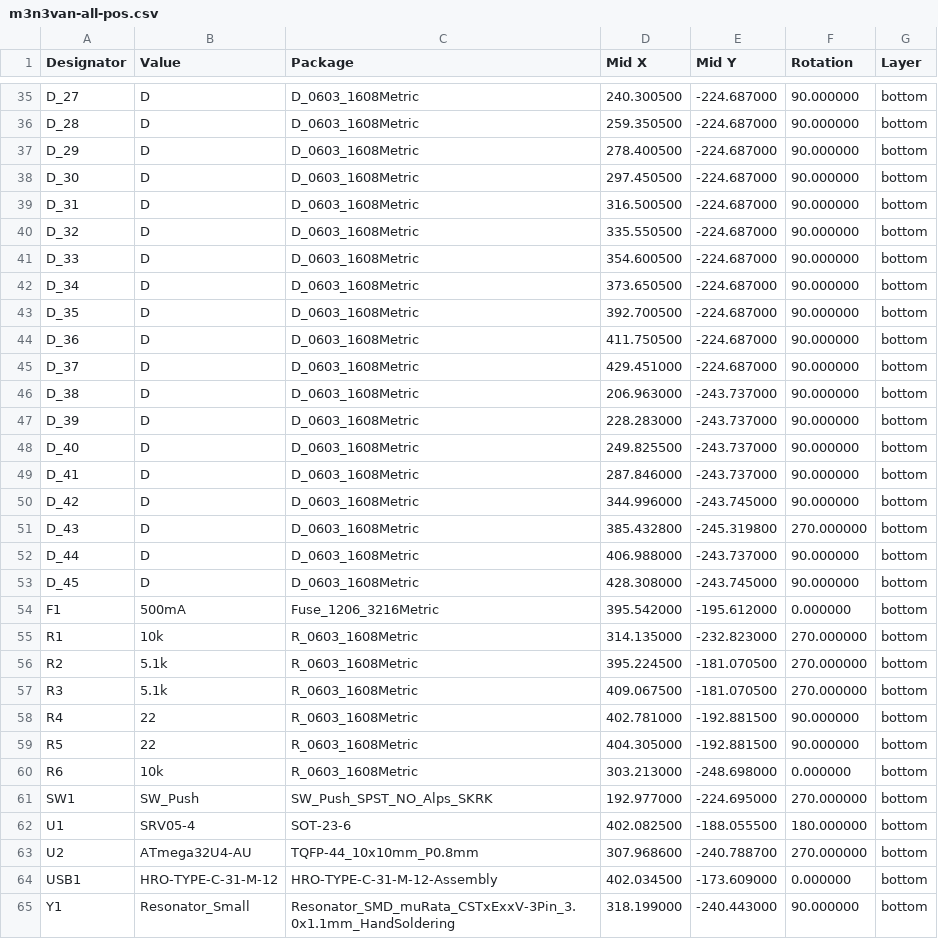
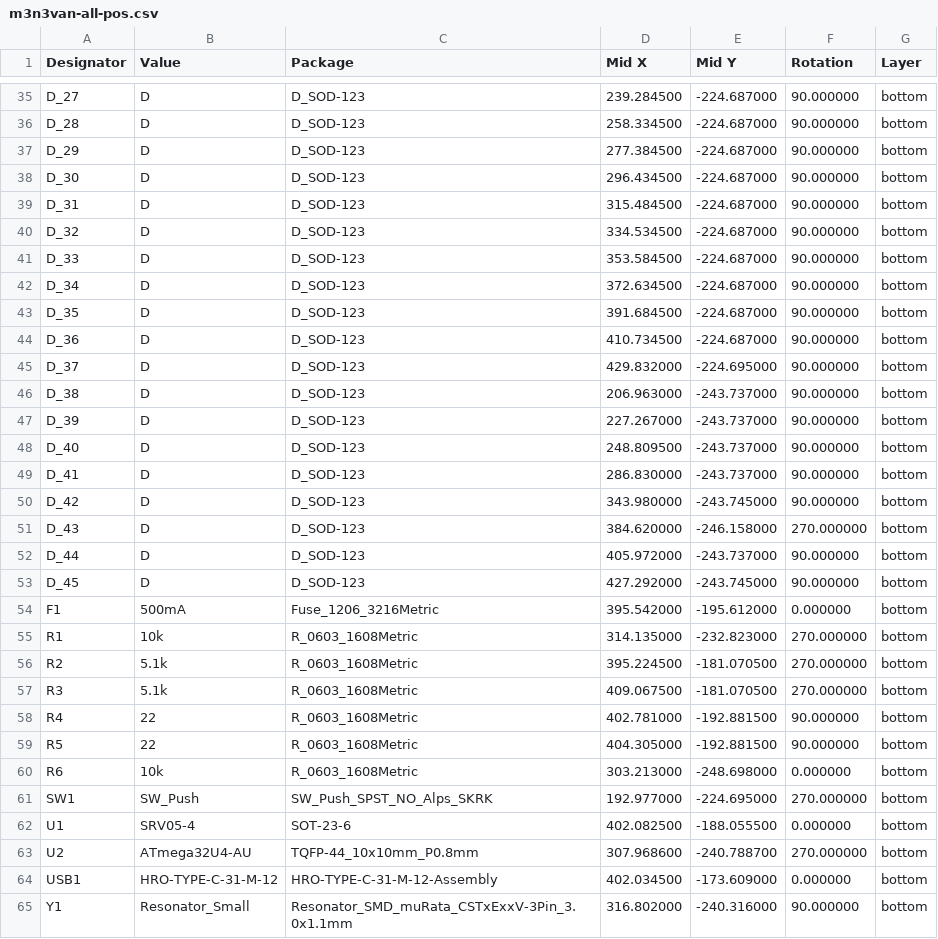
Before and after one commit to matthewdias/m3n3van, a CSV file: rev2/Production/m3n3van-all-pos.csv, drawn as a sheet; only a part is shown, gaps mark what is left out; the diff covers the shown part only; the diff names each change by its address in the sheet, - before the commit and + after, or states it on an @@ line.

```diff
--- a/rev2/Production/m3n3van-all-pos.csv
+++ b/rev2/Production/m3n3van-all-pos.csv
-C35:C53 (Package): D_0603_1608Metric
+C35:C53 (Package): D_SOD-123
-D35 (Mid X): 240.300500
+D35 (Mid X): 239.284500
-D36 (Mid X): 259.350500
+D36 (Mid X): 258.334500
-D37 (Mid X): 278.400500
+D37 (Mid X): 277.384500
-D38 (Mid X): 297.450500
+D38 (Mid X): 296.434500
-D39 (Mid X): 316.500500
+D39 (Mid X): 315.484500
-D40 (Mid X): 335.550500
+D40 (Mid X): 334.534500
-D41 (Mid X): 354.600500
+D41 (Mid X): 353.584500
-D42 (Mid X): 373.650500
+D42 (Mid X): 372.634500
-D43 (Mid X): 392.700500
+D43 (Mid X): 391.684500
-D44 (Mid X): 411.750500
+D44 (Mid X): 410.734500
-D45 (Mid X): 429.451000
+D45 (Mid X): 429.832000
-E45 (Mid Y): -224.687000
+E45 (Mid Y): -224.695000
-D47 (Mid X): 228.283000
+D47 (Mid X): 227.267000
-D48 (Mid X): 249.825500
+D48 (Mid X): 248.809500
-D49 (Mid X): 287.846000
+D49 (Mid X): 286.830000
-D50 (Mid X): 344.996000
+D50 (Mid X): 343.980000
-D51 (Mid X): 385.432800
+D51 (Mid X): 384.620000
-E51 (Mid Y): -245.319800
+E51 (Mid Y): -246.158000
-D52 (Mid X): 406.988000
+D52 (Mid X): 405.972000
-D53 (Mid X): 428.308000
+D53 (Mid X): 427.292000
-F62 (Rotation): 180.000000
+F62 (Rotation): 0.000000
-C65 (Package): Resonator_SMD_muRata_CSTxExxV-3Pin_3.0x1.1mm_HandSoldering
+C65 (Package): Resonator_SMD_muRata_CSTxExxV-3Pin_3.0x1.1mm
-D65 (Mid X): 318.199000
+D65 (Mid X): 316.802000
-E65 (Mid Y): -240.443000
+E65 (Mid Y): -240.316000
```
Also changed, not shown: 54 edited cells elsewhere in this file, rev2/Production/m3n3van_bom.csv, 21 other files.
